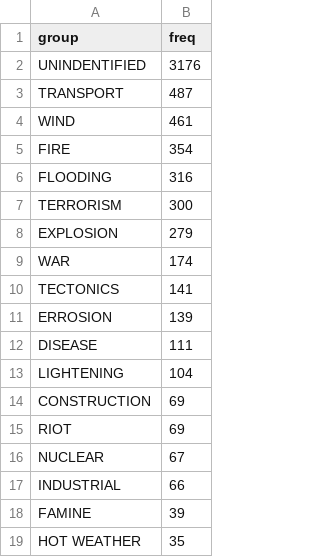
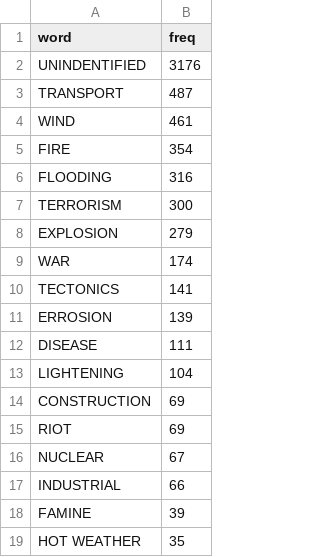
Before and after one commit to SzymkowskiDev/nlp-disaster-tweets, a CSV file: dashboard/data/keyword/group_frequencies.csv, drawn as a sheet.

Commit message:
Fix column name in freqgen: group -> word

```diff
--- a/dashboard/data/keyword/group_frequencies.csv
+++ b/dashboard/data/keyword/group_frequencies.csv
@@ -1,2 +1,2 @@
-group,freq
+word,freq
 UNINDENTIFIED,3176
```
